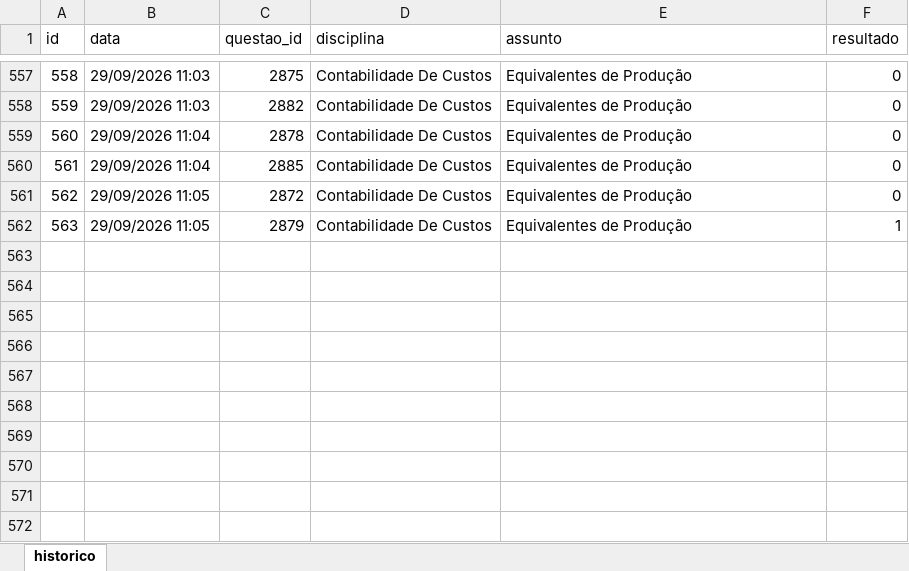
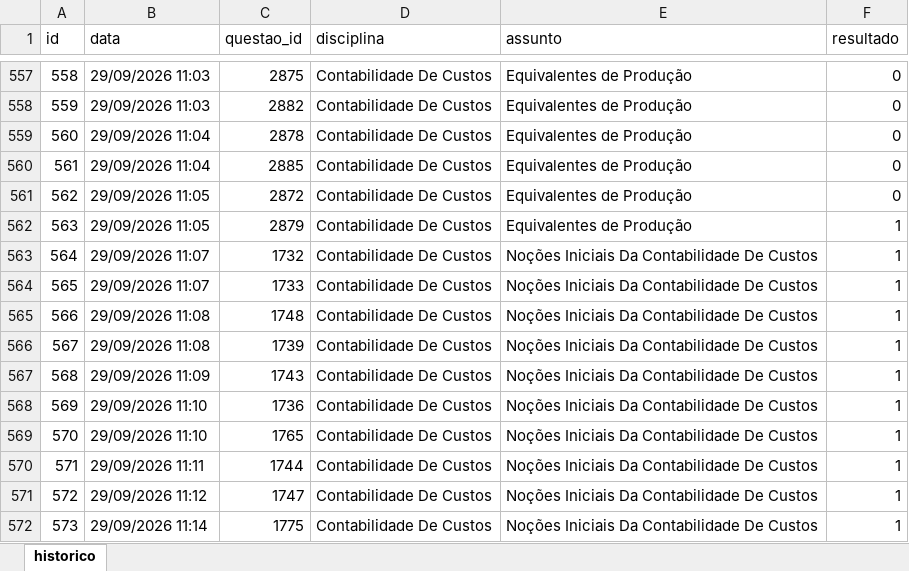
Before and after one commit to Lucas-Oliveira-wd/simulado, an Excel workbook: banco_de_dados/historico_respostas.xlsx, sheet historico, drawn as a sheet; only a part is shown, gaps mark what is left out; values as stored, in another font and other column widths than the file's, no borders; the diff names each change by its address in the sheet, - before the commit and + after, or states it on an @@ line.

```diff
--- a/banco_de_dados/historico_respostas.xlsx (sheet historico)
+++ b/banco_de_dados/historico_respostas.xlsx (sheet historico)
+row 563: 564 | 29/09/2026 11:07 | 1732 | Contabilidade De Custos | Noções Iniciais Da Contabilidade De Custos | 1
+row 564: 565 | 29/09/2026 11:07 | 1733 | Contabilidade De Custos | Noções Iniciais Da Contabilidade De Custos | 1
+row 565: 566 | 29/09/2026 11:08 | 1748 | Contabilidade De Custos | Noções Iniciais Da Contabilidade De Custos | 1
+row 566: 567 | 29/09/2026 11:08 | 1739 | Contabilidade De Custos | Noções Iniciais Da Contabilidade De Custos | 1
+row 567: 568 | 29/09/2026 11:09 | 1743 | Contabilidade De Custos | Noções Iniciais Da Contabilidade De Custos | 1
+row 568: 569 | 29/09/2026 11:10 | 1736 | Contabilidade De Custos | Noções Iniciais Da Contabilidade De Custos | 1
+row 569: 570 | 29/09/2026 11:10 | 1765 | Contabilidade De Custos | Noções Iniciais Da Contabilidade De Custos | 1
+row 570: 571 | 29/09/2026 11:11 | 1744 | Contabilidade De Custos | Noções Iniciais Da Contabilidade De Custos | 1
+row 571: 572 | 29/09/2026 11:12 | 1747 | Contabilidade De Custos | Noções Iniciais Da Contabilidade De Custos | 1
+row 572: 573 | 29/09/2026 11:14 | 1775 | Contabilidade De Custos | Noções Iniciais Da Contabilidade De Custos | 1
```
Also changed, not shown: 1 other file.
